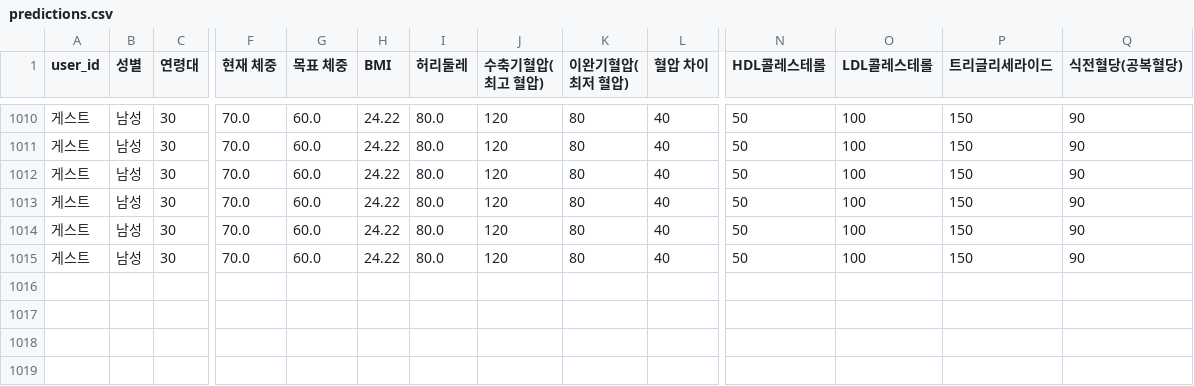
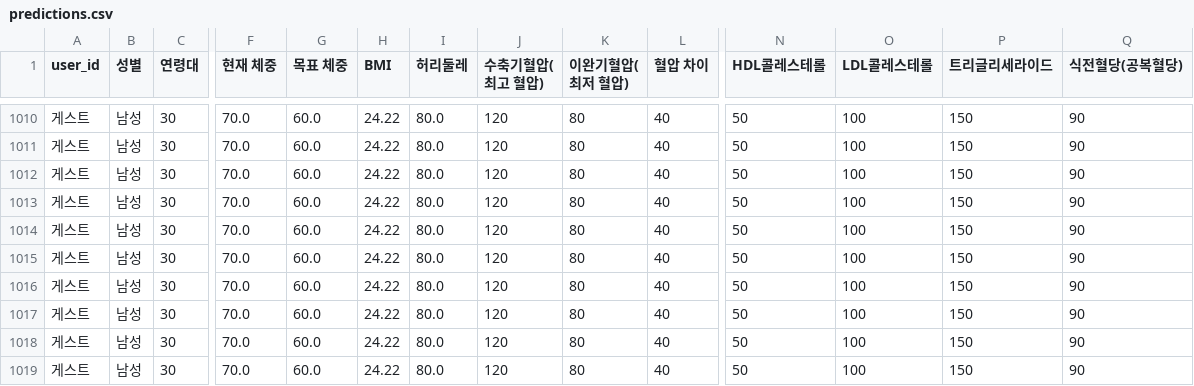
Before and after one commit to mybear1109/bmi_app, a CSV file: data/predictions.csv, drawn as a sheet; only a part is shown, gaps mark what is left out; rows hold the shown columns only; the diff names each change by its address in the sheet, - before the commit and + after, or states it on an @@ line.

```diff
--- a/data/predictions.csv
+++ b/data/predictions.csv
+row 1016: 게스트 | 남성 | 30 | 70.0 | 60.0 | 24.22 | 80.0 | 120 | 80 | 40 | 50 | 100 | 150 | 90
+row 1017: 게스트 | 남성 | 30 | 70.0 | 60.0 | 24.22 | 80.0 | 120 | 80 | 40 | 50 | 100 | 150 | 90
+row 1018: 게스트 | 남성 | 30 | 70.0 | 60.0 | 24.22 | 80.0 | 120 | 80 | 40 | 50 | 100 | 150 | 90
+row 1019: 게스트 | 남성 | 30 | 70.0 | 60.0 | 24.22 | 80.0 | 120 | 80 | 40 | 50 | 100 | 150 | 90
```
Also changed, not shown: 6 other files.
